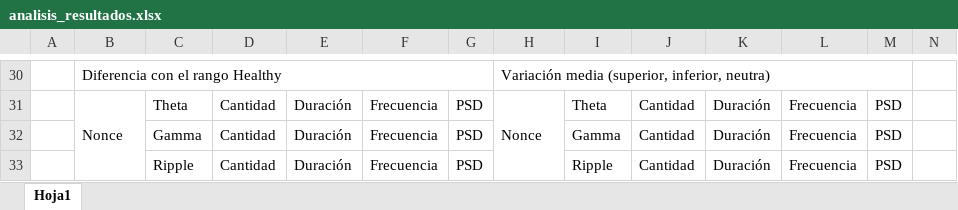
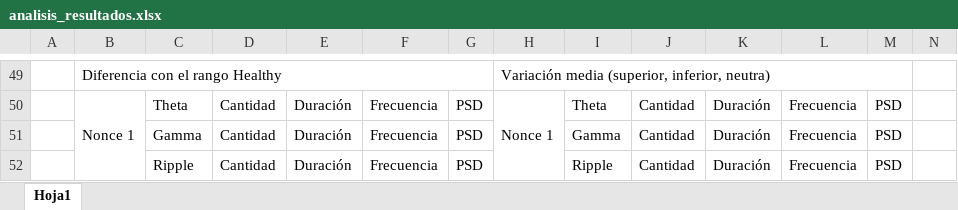
Before and after one commit to juanluserra/TFM-BigData, an Excel workbook: simulation-eeg/analisis_resultados.xlsx, sheet Hoja1, drawn as a sheet; only a part is shown, gaps mark what is left out; values as stored, in another font and other column widths than the file's, no cell formats; conditional formats not drawn; addresses are those after the commit; the diff covers the shown part only; the diff names each change by its address in the sheet, - before the commit and + after, or states it on an @@ line.

Commit message:
archivos para experimentos nonce 1

```diff
--- a/simulation-eeg/analisis_resultados.xlsx (sheet Hoja1)
+++ b/simulation-eeg/analisis_resultados.xlsx (sheet Hoja1)
-B50: Nonce
+B50: Nonce 1
-H50: Nonce
+H50: Nonce 1
```
Also changed, not shown: 19 added rows and 28 edited cells elsewhere in this sheet, cell formats, 13 other files.
